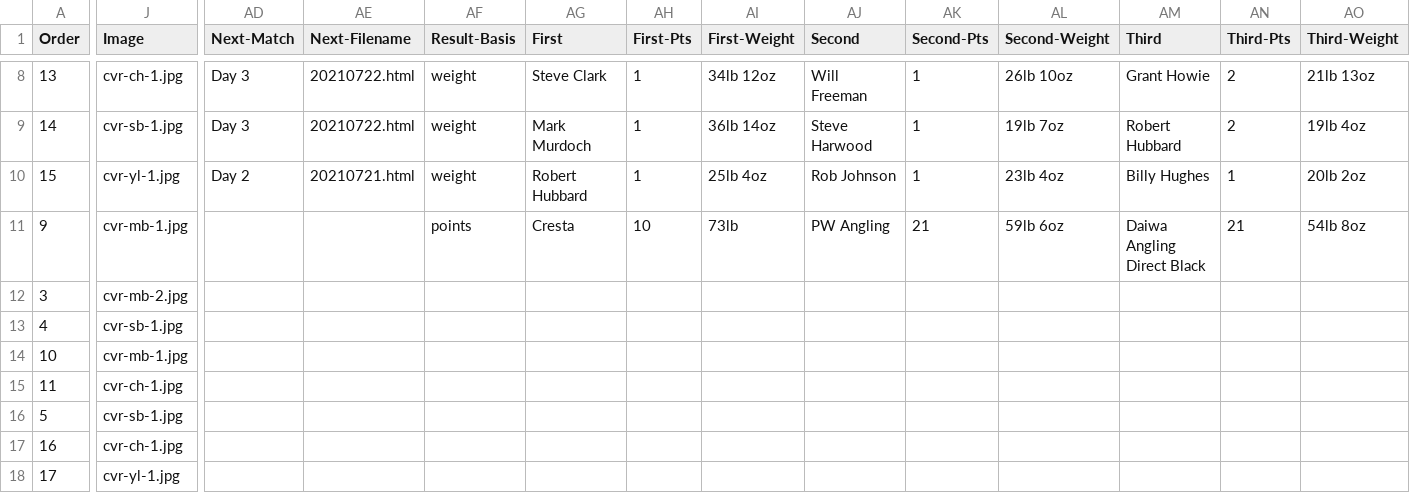
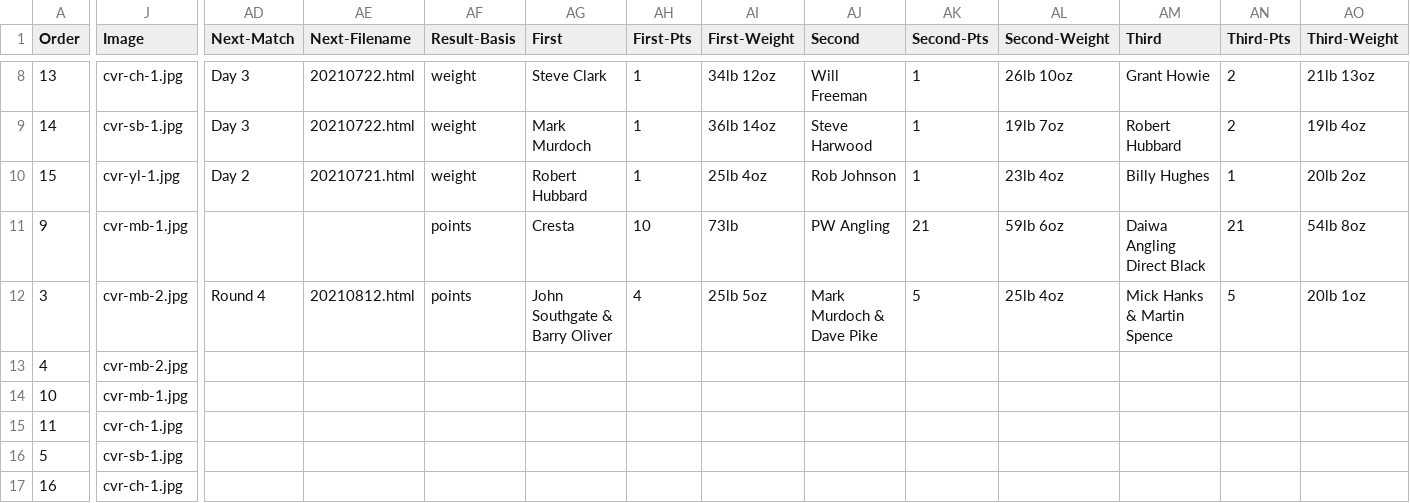
Before and after one commit to ndaa-developer/ndaa-release-two, a CSV file: _data/matches.csv, drawn as a sheet; only a part is shown, gaps mark what is left out; the shorter side is filled out with more unchanged rows; the diff covers the shown part only; the diff names each change by its address in the sheet, - before the commit and + after, or states it on an @@ line.

Commit message:
pairs r4 result

```diff
--- a/_data/matches.csv
+++ b/_data/matches.csv
-AD12 (Next-Match): (empty)
+AD12 (Next-Match): Round 4
-AE12 (Next-Filename): (empty)
+AE12 (Next-Filename): 20210812.html
-AF12 (Result-Basis): (empty)
+AF12 (Result-Basis): points
-AG12 (First): (empty)
+AG12 (First): John Southgate & Barry Oliver
-AH12 (First-Pts): (empty)
+AH12 (First-Pts): 4
-AI12 (First-Weight): (empty)
+AI12 (First-Weight): 25lb 5oz
-AJ12 (Second): (empty)
+AJ12 (Second): Mark Murdoch & Dave Pike
-AK12 (Second-Pts): (empty)
+AK12 (Second-Pts): 5
-AL12 (Second-Weight): (empty)
+AL12 (Second-Weight): 25lb 4oz
-AM12 (Third): (empty)
+AM12 (Third): Mick Hanks & Martin Spence
-AN12 (Third-Pts): (empty)
+AN12 (Third-Pts): 5
-AO12 (Third-Weight): (empty)
+AO12 (Third-Weight): 20lb 1oz
-J13 (Image): cvr-sb-1.jpg
+J13 (Image): cvr-mb-2.jpg
```
Also changed, not shown: 14 edited cells elsewhere in this file, 2 other files.
